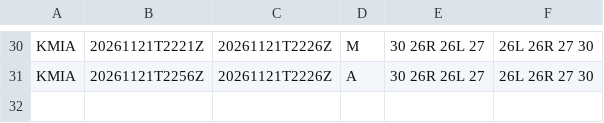
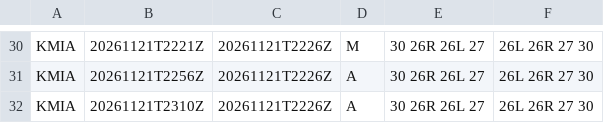
Before and after one commit to honghebincsg/pegasus-fid-gist, a CSV file: atis-history/KMIA/2026-11.csv, drawn as a sheet; only a part is shown, gaps mark what is left out; the diff names each change by its address in the sheet, - before the commit and + after, or states it on an @@ line.

```diff
--- a/atis-history/KMIA/2026-11.csv
+++ b/atis-history/KMIA/2026-11.csv
+row 32: KMIA | 20261121T2310Z | 20261121T2226Z | A | 30 26R 26L 27 | 26L 26R 27 30
```
Also changed, not shown: atis-history/EHAM/2026-11.csv, 1 other file.
